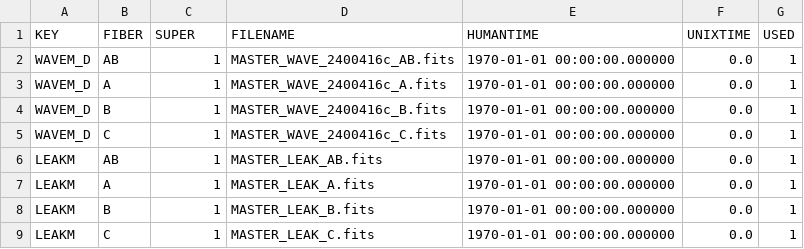
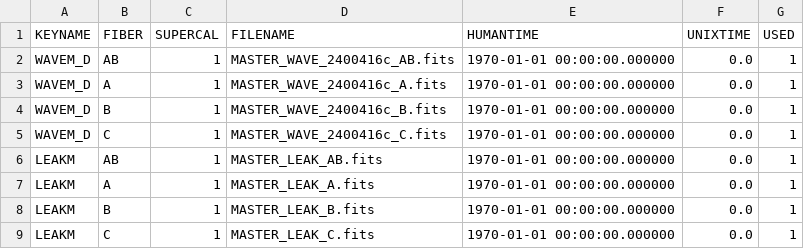
Before and after one commit to njcuk9999/apero-drs, a CSV file: apero/data/spirou/databases/reset.calib.csv, drawn as a sheet.

```diff
--- a/apero/data/spirou/databases/reset.calib.csv
+++ b/apero/data/spirou/databases/reset.calib.csv
@@ -1,2 +1,2 @@
-KEY, FIBER, SUPER, FILENAME, HUMANTIME, UNIXTIME, USED
+KEYNAME, FIBER, SUPERCAL, FILENAME, HUMANTIME, UNIXTIME, USED
 WAVEM_D, AB, 1, MASTER_WAVE_2400416c_AB.fits, 1970-01-01 00:00:00.000000, 0.0, 1
```
Also changed, not shown: apero/data/spirou/databases/reset.object.csv, 14 other files.
